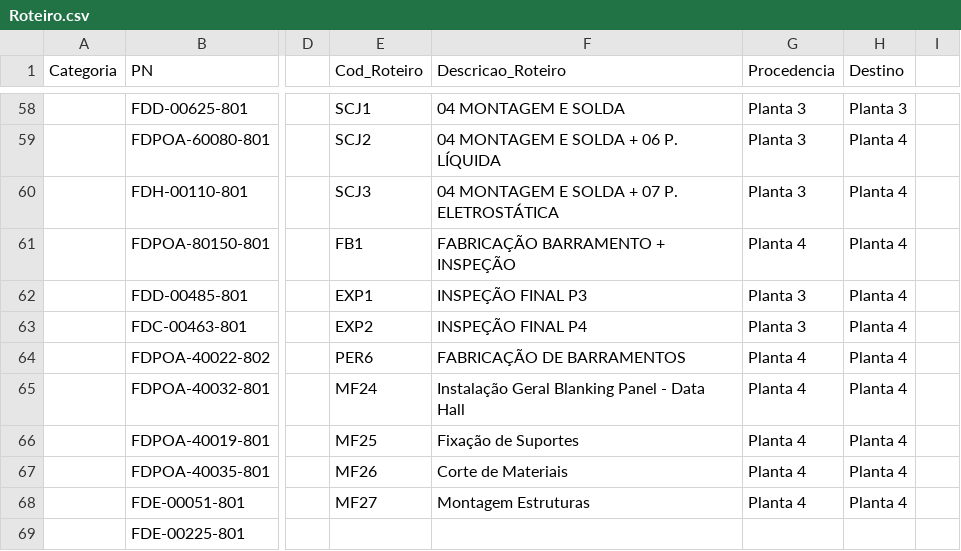
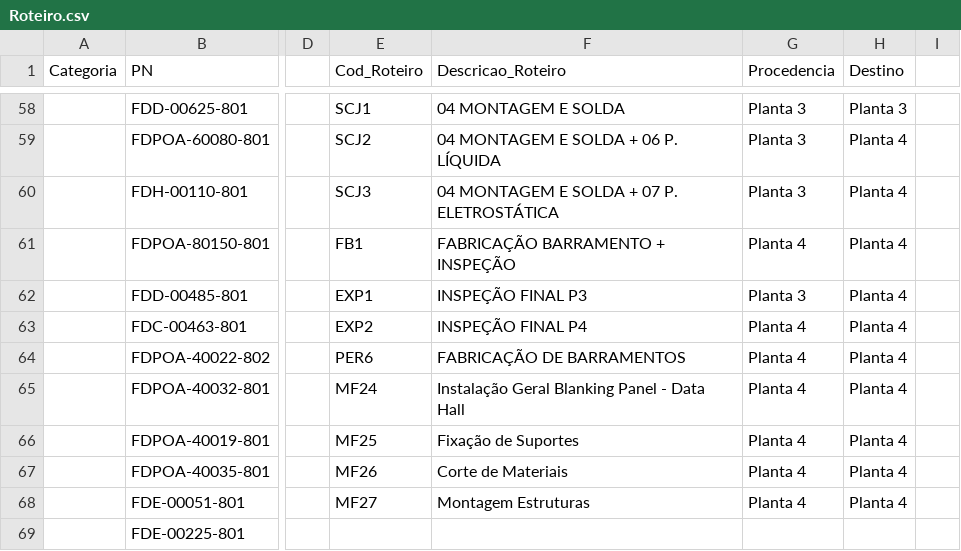
Before and after one commit to Kvgr98/Modular, a CSV file: Roteiro.csv, drawn as a sheet; only a part is shown, gaps mark what is left out; the diff names each change by its address in the sheet, - before the commit and + after, or states it on an @@ line.

Commit message:
Update Roteiro.csv

```diff
--- a/Roteiro.csv
+++ b/Roteiro.csv
-G63 (Procedencia): Planta 3
+G63 (Procedencia): Planta 4
```
